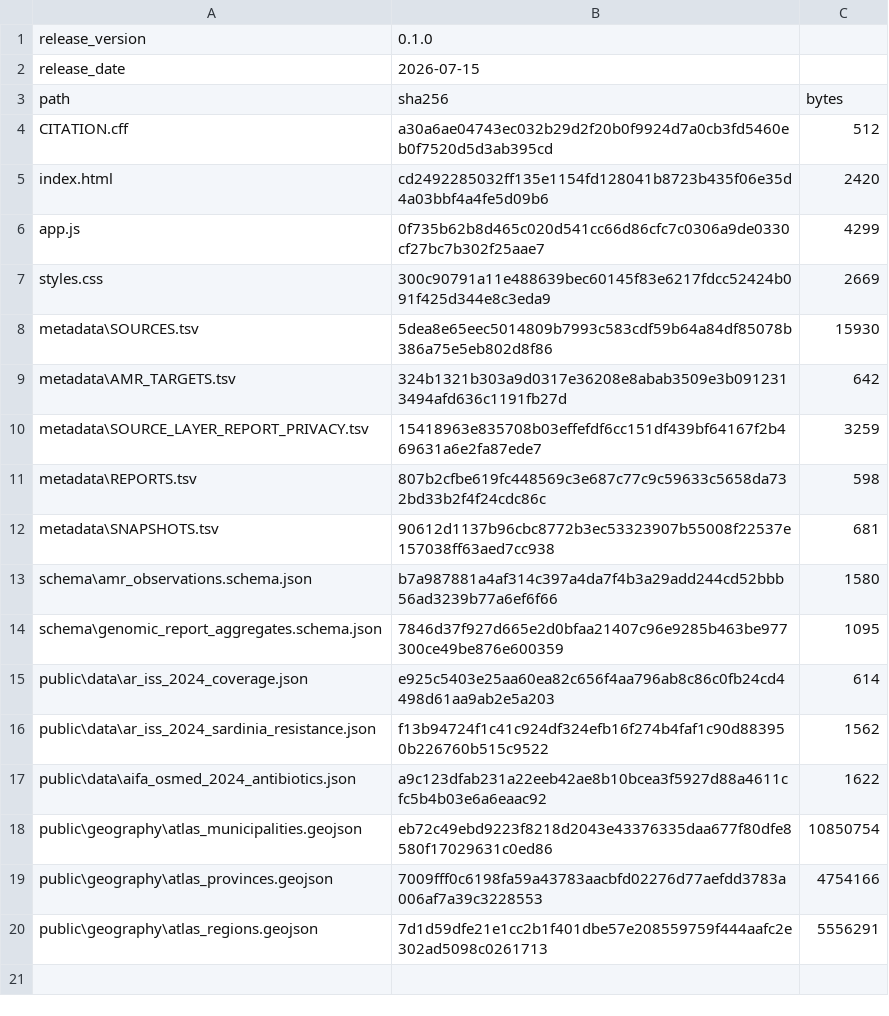
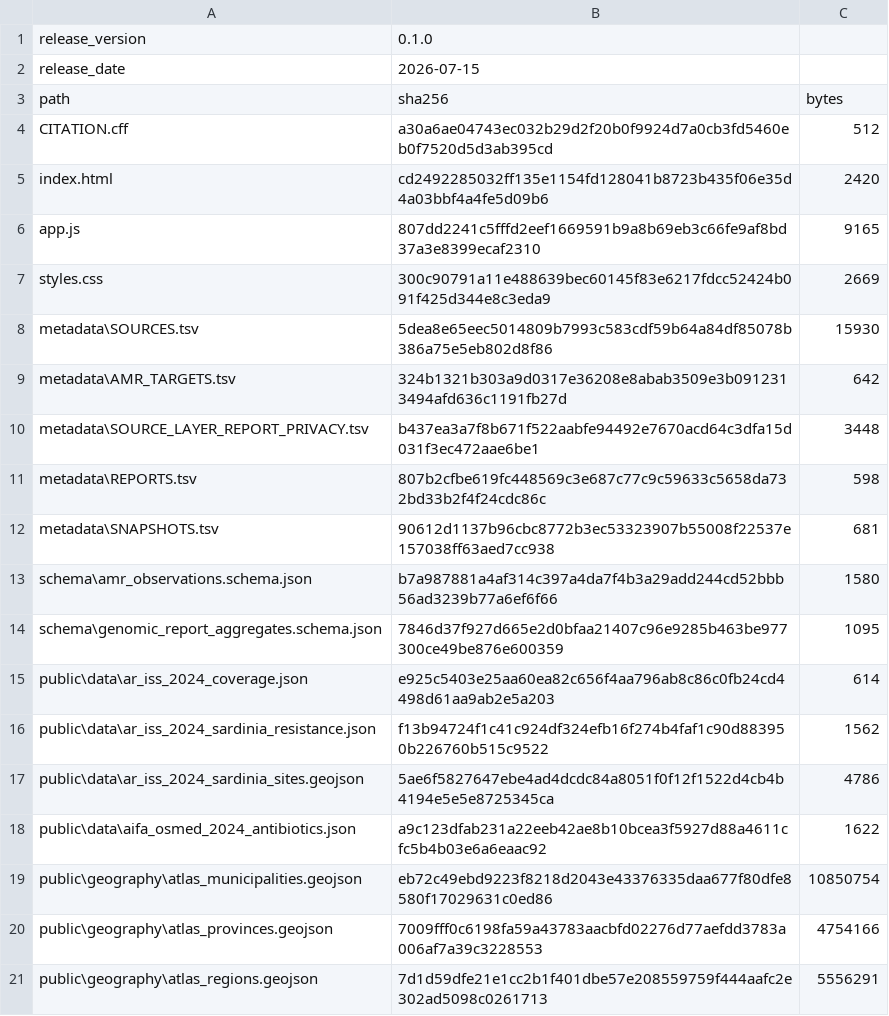
Before and after one commit to aguaraglia/sardinia-one-health-amr-atlas, a TSV file: metadata/RELEASE_MANIFEST.tsv, drawn as a sheet.

```diff
--- a/metadata/RELEASE_MANIFEST.tsv
+++ b/metadata/RELEASE_MANIFEST.tsv
@@ -5,3 +5,3 @@ CITATION.cff	a30a6ae04743ec032b29d2f20b0f9924d7a0cb3fd5460eb0f7520d5d3ab395cd	51
 index.html	cd2492285032ff135e1154fd128041b8723b435f06e35d4a03bbf4a4fe5d09b6	2420
-app.js	0f735b62b8d465c020d541cc66d86cfc7c0306a9de0330cf27bc7b302f25aae7	4299
+app.js	807dd2241c5fffd2eef1669591b9a8b69eb3c66fe9af8bd37a3e8399ecaf2310	9165
 styles.css	300c90791a11e488639bec60145f83e6217fdcc52424b091f425d344e8c3eda9	2669
@@ -9,3 +9,3 @@ metadata\SOURCES.tsv	5dea8e65eec5014809b7993c583cdf59b64a84df85078b386a75e5eb802
 metadata\AMR_TARGETS.tsv	324b1321b303a9d0317e36208e8abab3509e3b0912313494afd636c1191fb27d	642
-metadata\SOURCE_LAYER_REPORT_PRIVACY.tsv	15418963e835708b03effefdf6cc151df439bf64167f2b469631a6e2fa87ede7	3259
+metadata\SOURCE_LAYER_REPORT_PRIVACY.tsv	b437ea3a7f8b671f522aabfe94492e7670acd64c3dfa15d031f3ec472aae6be1	3448
 metadata\REPORTS.tsv	807b2cfbe619fc448569c3e687c77c9c59633c5658da732bd33b2f4f24cdc86c	598
@@ -16,2 +16,3 @@ public\data\ar_iss_2024_coverage.json	e925c5403e25aa60ea82c656f4aa796ab8c86c0fb2
 public\data\ar_iss_2024_sardinia_resistance.json	f13b94724f1c41c924df324efb16f274b4faf1c90d883950b226760b515c9522	1562
+public\data\ar_iss_2024_sardinia_sites.geojson	5ae6f5827647ebe4ad4dcdc84a8051f0f12f1522d4cb4b4194e5e5e8725345ca	4786
 public\data\aifa_osmed_2024_antibiotics.json	a9c123dfab231a22eeb42ae8b10bcea3f5927d88a4611cfc5b4b03e6a6eaac92	1622
```
Also changed, not shown: metadata/SOURCE_LAYER_REPORT_PRIVACY.tsv, 3 other files.
